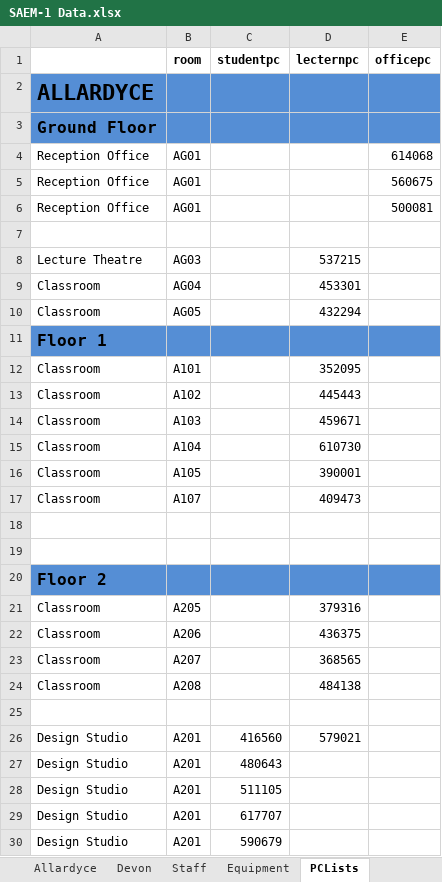
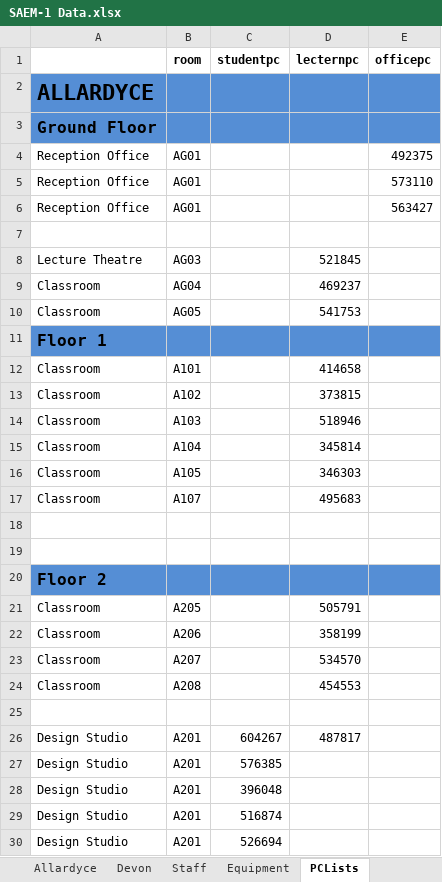
Before and after one commit to Drshockalot/SwitchboardCentral, an Excel workbook: SAEM-1 Data.xlsx, sheet PCLists, drawn as a sheet; only a part is shown; values as stored, in another font and other column widths than the file's, no borders; the diff covers the shown part only; the diff names each change by its address in the sheet, - before the commit and + after, or states it on an @@ line.

Commit message:
nearing completion with data loading

```diff
--- a/SAEM-1 Data.xlsx (sheet PCLists)
+++ b/SAEM-1 Data.xlsx (sheet PCLists)
-E4 (officepc): 614068
+E4 (officepc): 492375
-E5 (officepc): 560675
+E5 (officepc): 573110
-E6 (officepc): 500081
+E6 (officepc): 563427
-D8 (lecternpc): 537215
+D8 (lecternpc): 521845
-D9 (lecternpc): 453301
+D9 (lecternpc): 469237
-D10 (lecternpc): 432294
+D10 (lecternpc): 541753
-D12 (lecternpc): 352095
+D12 (lecternpc): 414658
-D13 (lecternpc): 445443
+D13 (lecternpc): 373815
-D14 (lecternpc): 459671
+D14 (lecternpc): 518946
-D15 (lecternpc): 610730
+D15 (lecternpc): 345814
-D16 (lecternpc): 390001
+D16 (lecternpc): 346303
-D17 (lecternpc): 409473
+D17 (lecternpc): 495683
-D21 (lecternpc): 379316
+D21 (lecternpc): 505791
-D22 (lecternpc): 436375
+D22 (lecternpc): 358199
-D23 (lecternpc): 368565
+D23 (lecternpc): 534570
-D24 (lecternpc): 484138
+D24 (lecternpc): 454553
-C26 (studentpc): 416560
+C26 (studentpc): 604267
-D26 (lecternpc): 579021
+D26 (lecternpc): 487817
-C27 (studentpc): 480643
+C27 (studentpc): 576385
-C28 (studentpc): 511105
+C28 (studentpc): 396048
-C29 (studentpc): 617707
+C29 (studentpc): 516874
-C30 (studentpc): 590679
+C30 (studentpc): 526694
```
Also changed, not shown: 747 edited cells elsewhere in this sheet, sheet Staff, 4 other files.
